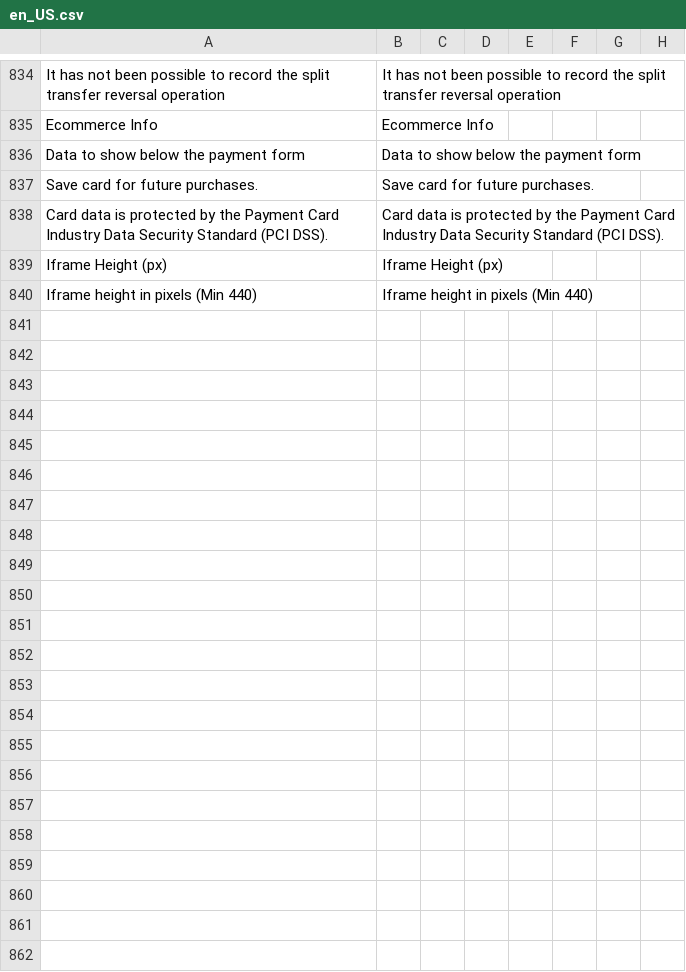
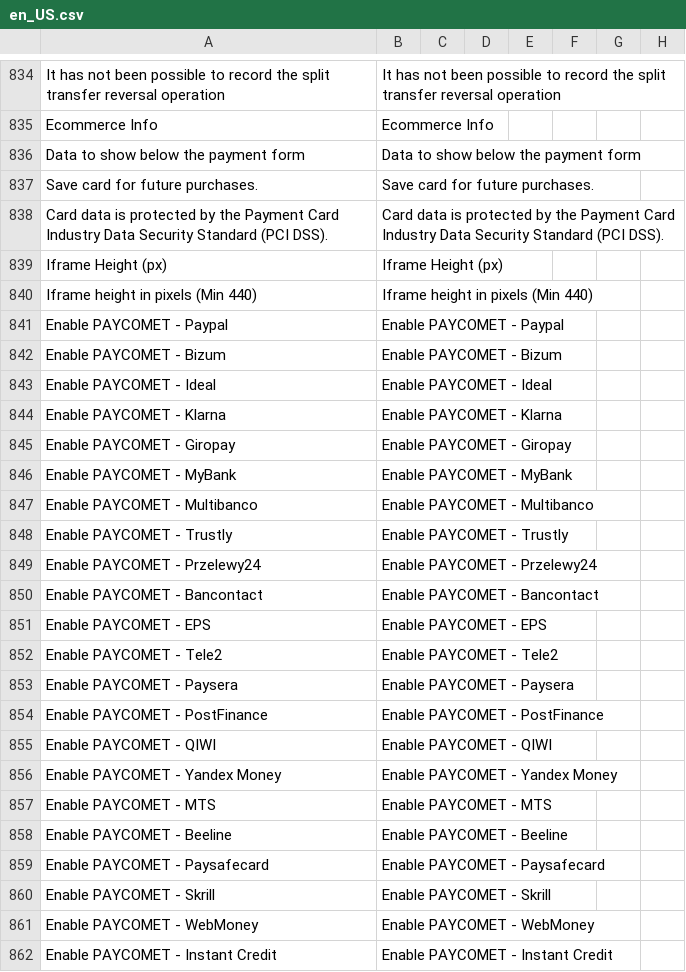
Before and after one commit to PAYCOMET/composer-magento-2, a CSV file: i18n/en_US.csv, drawn as a sheet; only a part is shown, gaps mark what is left out; the diff names each change by its address in the sheet, - before the commit and + after, or states it on an @@ line.

```diff
--- a/i18n/en_US.csv
+++ b/i18n/en_US.csv
+row 841: Enable PAYCOMET - Paypal | Enable PAYCOMET - Paypal
+row 842: Enable PAYCOMET - Bizum | Enable PAYCOMET - Bizum
+row 843: Enable PAYCOMET - Ideal | Enable PAYCOMET - Ideal
+row 844: Enable PAYCOMET - Klarna | Enable PAYCOMET - Klarna
+row 845: Enable PAYCOMET - Giropay | Enable PAYCOMET - Giropay
+row 846: Enable PAYCOMET - MyBank | Enable PAYCOMET - MyBank
+row 847: Enable PAYCOMET - Multibanco | Enable PAYCOMET - Multibanco
+row 848: Enable PAYCOMET - Trustly | Enable PAYCOMET - Trustly
+row 849: Enable PAYCOMET - Przelewy24 | Enable PAYCOMET - Przelewy24
+row 850: Enable PAYCOMET - Bancontact | Enable PAYCOMET - Bancontact
+row 851: Enable PAYCOMET - EPS | Enable PAYCOMET - EPS
+row 852: Enable PAYCOMET - Tele2 | Enable PAYCOMET - Tele2
+row 853: Enable PAYCOMET - Paysera | Enable PAYCOMET - Paysera
+row 854: Enable PAYCOMET - PostFinance | Enable PAYCOMET - PostFinance
+row 855: Enable PAYCOMET - QIWI | Enable PAYCOMET - QIWI
+row 856: Enable PAYCOMET - Yandex Money | Enable PAYCOMET - Yandex Money
+row 857: Enable PAYCOMET - MTS | Enable PAYCOMET - MTS
+row 858: Enable PAYCOMET - Beeline | Enable PAYCOMET - Beeline
+row 859: Enable PAYCOMET - Paysafecard | Enable PAYCOMET - Paysafecard
+row 860: Enable PAYCOMET - Skrill | Enable PAYCOMET - Skrill
+row 861: Enable PAYCOMET - WebMoney | Enable PAYCOMET - WebMoney
+row 862: Enable PAYCOMET - Instant Credit | Enable PAYCOMET - Instant Credit
```
Also changed, not shown: i18n/es_ES.csv, 1 other file.
